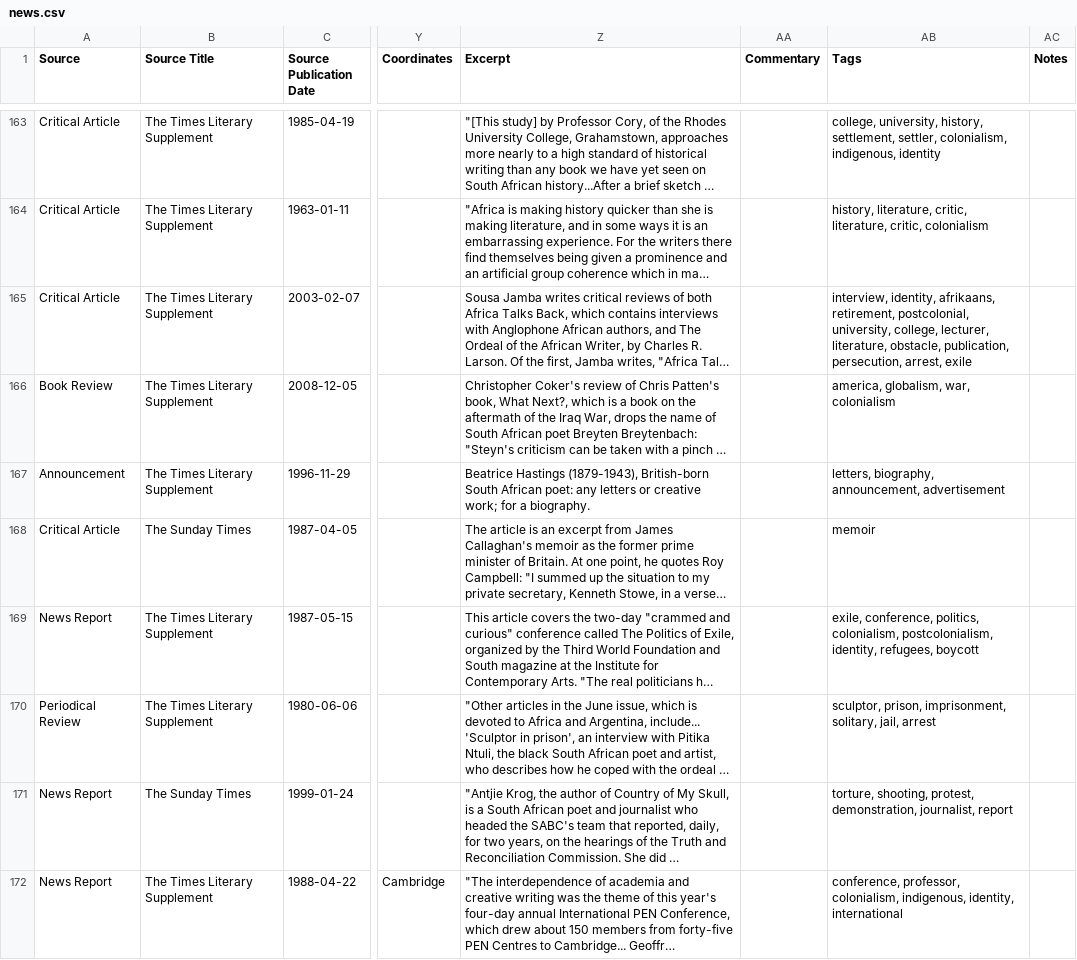
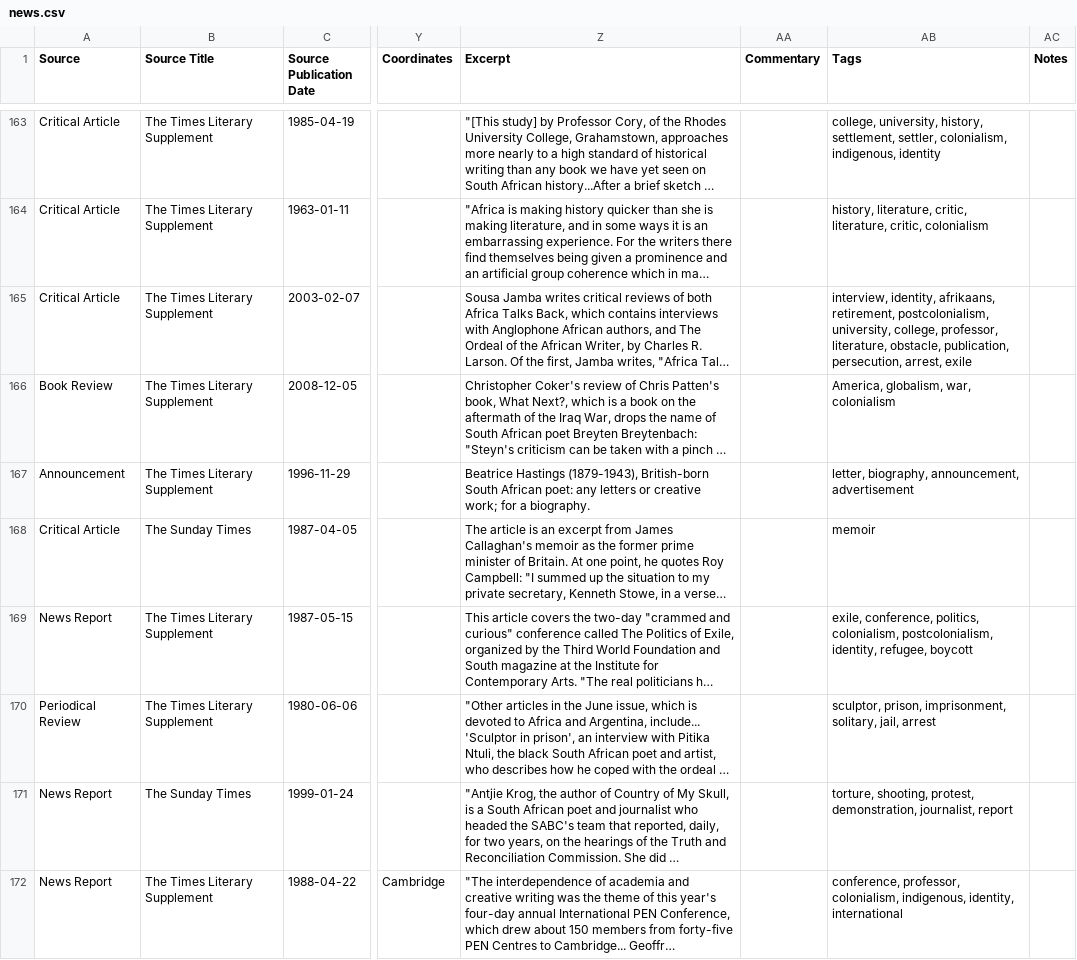
Before and after one commit to CDRH/african_poetics_admin, a CSV file: db/seeds/news.csv, drawn as a sheet; only a part is shown, gaps mark what is left out; long unchanged cells end in …; the diff covers the shown part only; the diff names each change by its address in the sheet, - before the commit and + after, or states it on an @@ line.

Commit message:
updates news and events from spreadsheet

```diff
--- a/db/seeds/news.csv
+++ b/db/seeds/news.csv
-AB165 (Tags): …afrikaans, retirement, postcolonial, university, college, lecturer, literature, obstacle,…
+AB165 (Tags): …afrikaans, retirement, postcolonialism, university, college, professor, literature, obstacle,…
-AB166 (Tags): america, globalism, war, colonialism
+AB166 (Tags): America, globalism, war, colonialism
-AB167 (Tags): letters, biography, announcement,…
+AB167 (Tags): letter, biography, announcement,…
-AB169 (Tags): …postcolonialism, identity, refugees, boycott
+AB169 (Tags): …postcolonialism, identity, refugee, boycott
```
Also changed, not shown: 41 edited cells elsewhere in this file, db/seeds/events.csv.
